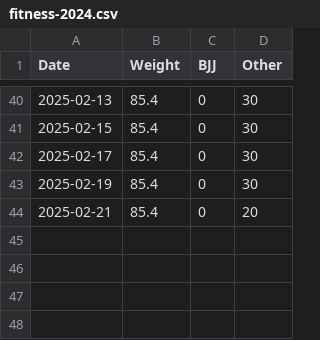
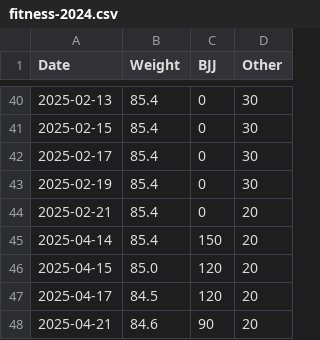
Before and after one commit to pydanny/daniel-blog-fasthtml, a CSV file: public/fitness-2024.csv, drawn as a sheet; only a part is shown, gaps mark what is left out.

Commit message:
fitness

```diff
--- a/public/fitness-2024.csv
+++ b/public/fitness-2024.csv
@@ -44 +44,5 @@ Date,Weight,BJJ,Other
 2025-02-21,85.4,0,20
+2025-04-14,85.4,150,20
+2025-04-15,85.0,120,20
+2025-04-17,84.5,120,20
+2025-04-21,84.6,90,20
```
